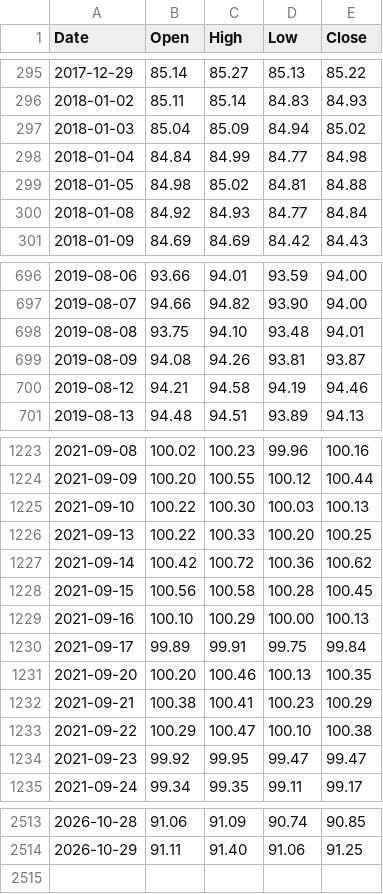
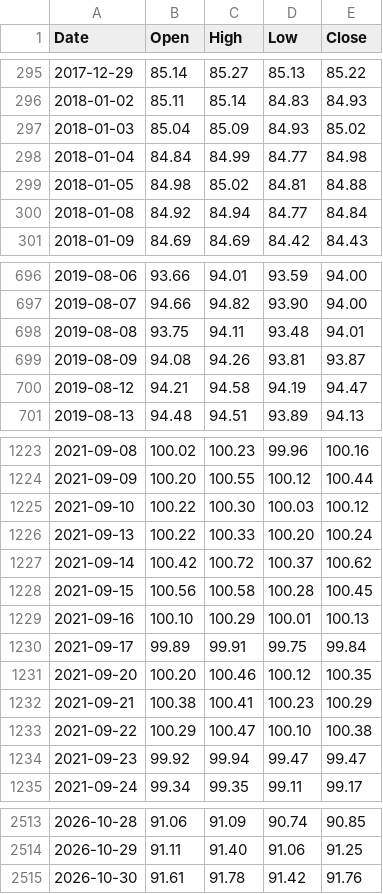
Before and after one commit to PipelineIntegrityHub/SPYPredict, a CSV file: data/IEF.csv, drawn as a sheet; only a part is shown, gaps mark what is left out; the diff covers the shown part only.

```diff
--- a/data/IEF.csv
+++ b/data/IEF.csv
@@ -296,6 +296,6 @@ Date,Open,High,Low,Close
 2018-01-02,85.11,85.14,84.83,84.93
-2018-01-03,85.04,85.09,84.94,85.02
+2018-01-03,85.04,85.09,84.93,85.02
 2018-01-04,84.84,84.99,84.77,84.98
 2018-01-05,84.98,85.02,84.81,84.88
-2018-01-08,84.92,84.93,84.77,84.84
+2018-01-08,84.92,84.94,84.77,84.84
 2018-01-09,84.69,84.69,84.42,84.43
@@ -697,5 +697,5 @@ Date,Open,High,Low,Close
 2019-08-07,94.66,94.82,93.90,94.00
-2019-08-08,93.75,94.10,93.48,94.01
+2019-08-08,93.75,94.11,93.48,94.01
 2019-08-09,94.08,94.26,93.81,93.87
-2019-08-12,94.21,94.58,94.19,94.46
+2019-08-12,94.21,94.58,94.19,94.47
 2019-08-13,94.48,94.51,93.89,94.13
@@ -1224,12 +1224,12 @@ Date,Open,High,Low,Close
 2021-09-09,100.20,100.55,100.12,100.44
-2021-09-10,100.22,100.30,100.03,100.13
-2021-09-13,100.22,100.33,100.20,100.25
-2021-09-14,100.42,100.72,100.36,100.62
+2021-09-10,100.22,100.30,100.03,100.12
+2021-09-13,100.22,100.33,100.20,100.24
+2021-09-14,100.42,100.72,100.37,100.62
 2021-09-15,100.56,100.58,100.28,100.45
-2021-09-16,100.10,100.29,100.00,100.13
+2021-09-16,100.10,100.29,100.01,100.13
 2021-09-17,99.89,99.91,99.75,99.84
-2021-09-20,100.20,100.46,100.13,100.35
+2021-09-20,100.20,100.46,100.12,100.35
 2021-09-21,100.38,100.41,100.23,100.29
 2021-09-22,100.29,100.47,100.10,100.38
-2021-09-23,99.92,99.95,99.47,99.47
+2021-09-23,99.92,99.94,99.47,99.47
 2021-09-24,99.34,99.35,99.11,99.17
@@ -2514 +2514,2 @@ Date,Open,High,Low,Close
 2026-10-29,91.11,91.40,91.06,91.25
+2026-10-30,91.61,91.78,91.42,91.76
```
Also changed, not shown: 14 edited cells elsewhere in this file, data/HYG.csv, data/RSP.csv, 6 other files.
